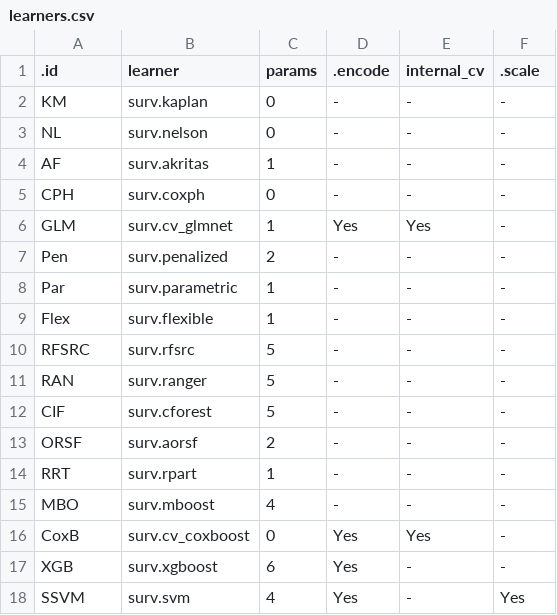
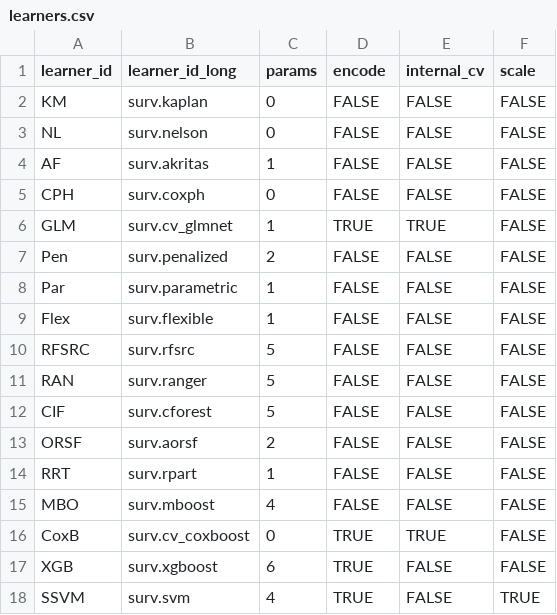
Before and after one commit to slds-lmu/paper_2023_survival_benchmark, a CSV file: attic/learners.csv, drawn as a sheet.

```diff
--- a/attic/learners.csv
+++ b/attic/learners.csv
@@ -1,18 +1,18 @@
-".id","learner","params",".encode","internal_cv",".scale"
-"KM","surv.kaplan",0,"-","-","-"
-"NL","surv.nelson",0,"-","-","-"
-"AF","surv.akritas",1,"-","-","-"
-"CPH","surv.coxph",0,"-","-","-"
-"GLM","surv.cv_glmnet",1,"Yes","Yes","-"
-"Pen","surv.penalized",2,"-","-","-"
-"Par","surv.parametric",1,"-","-","-"
-"Flex","surv.flexible",1,"-","-","-"
-"RFSRC","surv.rfsrc",5,"-","-","-"
-"RAN","surv.ranger",5,"-","-","-"
-"CIF","surv.cforest",5,"-","-","-"
-"ORSF","surv.aorsf",2,"-","-","-"
-"RRT","surv.rpart",1,"-","-","-"
-"MBO","surv.mboost",4,"-","-","-"
-"CoxB","surv.cv_coxboost",0,"Yes","Yes","-"
-"XGB","surv.xgboost",6,"Yes","-","-"
-"SSVM","surv.svm",4,"Yes","-","Yes"
+"learner_id","learner_id_long","params","encode","internal_cv","scale"
+"KM","surv.kaplan",0,FALSE,FALSE,FALSE
+"NL","surv.nelson",0,FALSE,FALSE,FALSE
+"AF","surv.akritas",1,FALSE,FALSE,FALSE
+"CPH","surv.coxph",0,FALSE,FALSE,FALSE
+"GLM","surv.cv_glmnet",1,TRUE,TRUE,FALSE
+"Pen","surv.penalized",2,FALSE,FALSE,FALSE
+"Par","surv.parametric",1,FALSE,FALSE,FALSE
+"Flex","surv.flexible",1,FALSE,FALSE,FALSE
+"RFSRC","surv.rfsrc",5,FALSE,FALSE,FALSE
+"RAN","surv.ranger",5,FALSE,FALSE,FALSE
+"CIF","surv.cforest",5,FALSE,FALSE,FALSE
+"ORSF","surv.aorsf",2,FALSE,FALSE,FALSE
+"RRT","surv.rpart",1,FALSE,FALSE,FALSE
+"MBO","surv.mboost",4,FALSE,FALSE,FALSE
+"CoxB","surv.cv_coxboost",0,TRUE,TRUE,FALSE
+"XGB","surv.xgboost",6,TRUE,FALSE,FALSE
+"SSVM","surv.svm",4,TRUE,FALSE,TRUE
```
Also changed, not shown: 2 other files.
